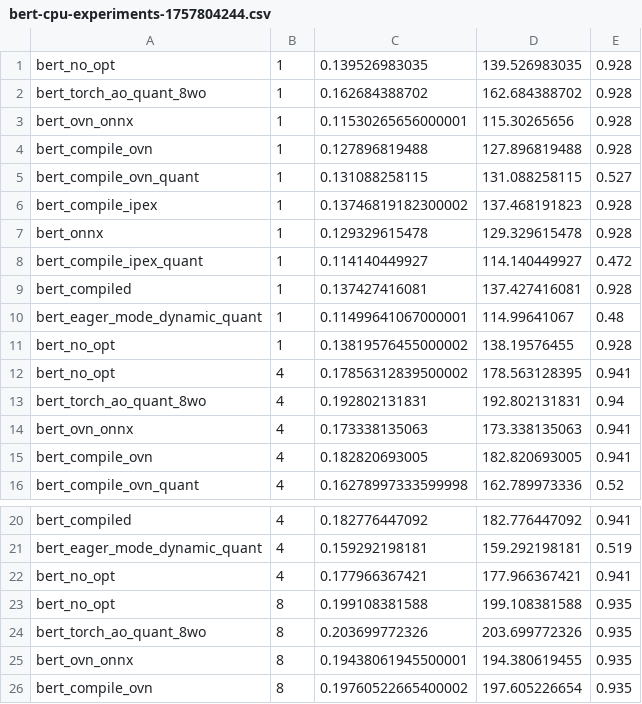
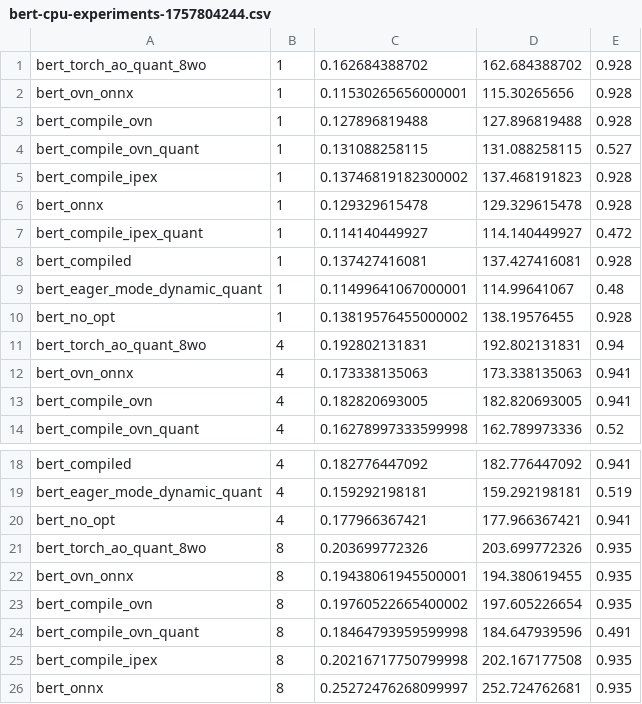
Before and after one commit to JeffWigger/CPU-Inference-Experiments, a CSV file: results/bert-cpu-experiments-1757804244.csv, drawn as a sheet; only a part is shown, gaps mark what is left out; the shorter side is filled out with more unchanged rows; the diff names each change by its address in the sheet, - before the commit and + after, or states it on an @@ line.

```diff
--- a/results/bert-cpu-experiments-1757804244.csv
+++ b/results/bert-cpu-experiments-1757804244.csv
-row 1: bert_no_opt | 1 | 0.139526983035 | 139.526983035 | 0.928
-row 12: bert_no_opt | 4 | 0.17856312839500002 | 178.563128395 | 0.941
-row 23: bert_no_opt | 8 | 0.199108381588 | 199.108381588 | 0.935
```
Also changed, not shown: results/resnet-cpu-experiments-1757793025.csv, 11 other files.
